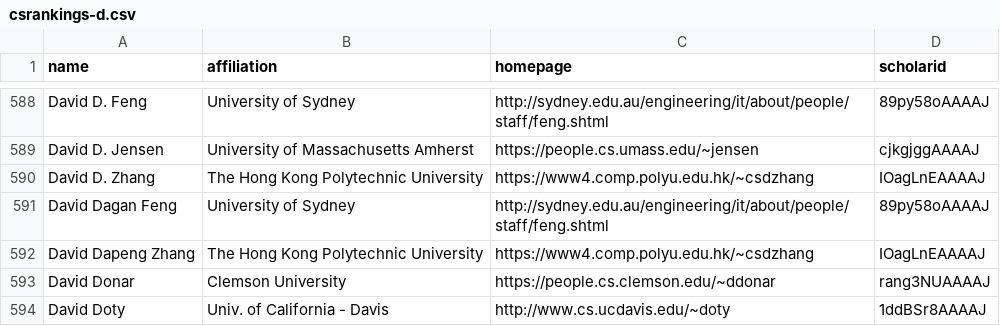
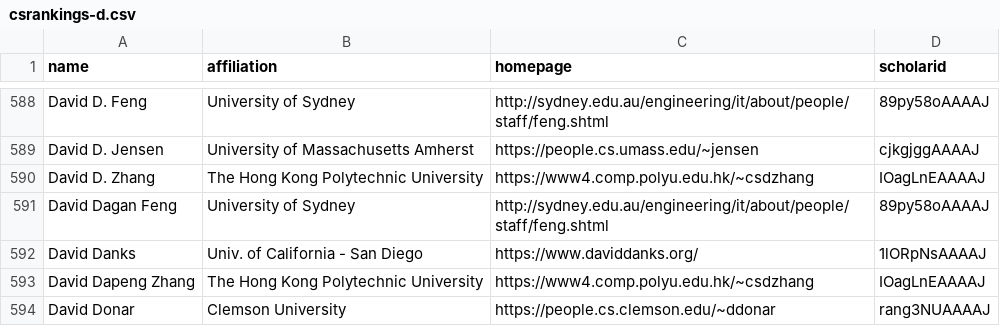
Before and after one commit to LiuFang816/CSrankings, a CSV file: csrankings-d.csv, drawn as a sheet; only a part is shown, gaps mark what is left out; the shorter side is filled out with more unchanged rows.

Commit message:
David Danks -> UCSD new addition (affiliate in CS)

```diff
--- a/csrankings-d.csv
+++ b/csrankings-d.csv
@@ -591,2 +591,3 @@ David D. Zhang,The Hong Kong Polytechnic University,https://www4.comp.polyu.edu.
 David Dagan Feng,University of Sydney,http://sydney.edu.au/engineering/it/about/people/staff/feng.shtml,89py58oAAAAJ
+David Danks,Univ. of California - San Diego,https://www.daviddanks.org/,1lORpNsAAAAJ
 David Dapeng Zhang,The Hong Kong Polytechnic University,https://www4.comp.polyu.edu.hk/~csdzhang,IOagLnEAAAAJ
```
